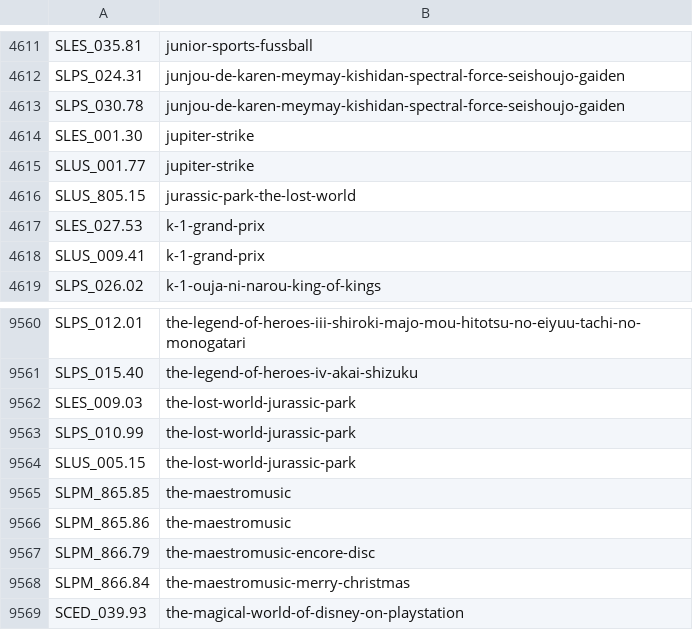
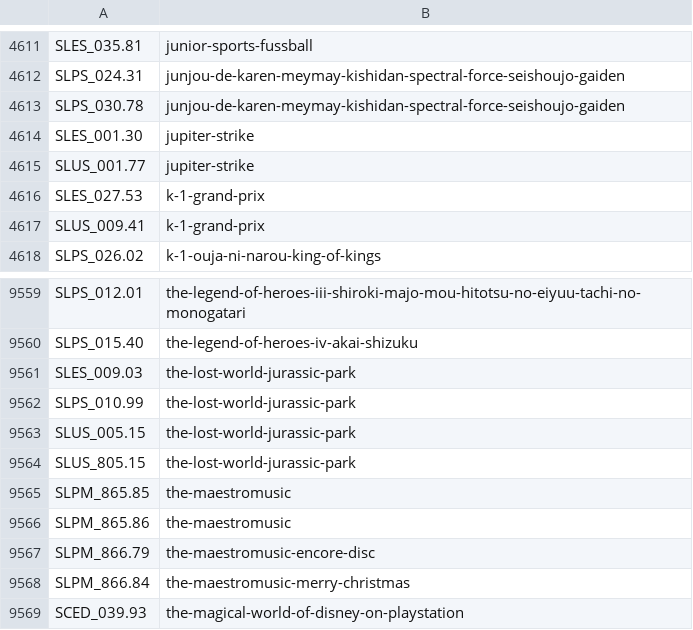
Before and after one commit to CosmicScale/PSBBN-Definitive-English-Patch, a CSV file: scripts/helper/ArtDB.csv, drawn as a sheet; only a part is shown, gaps mark what is left out; removed rows and columns are numbered as before the commit, all else as after; the diff names each change by its address in the sheet, - before the commit and + after, or states it on an @@ line.

```diff
--- a/scripts/helper/ArtDB.csv
+++ b/scripts/helper/ArtDB.csv
-row 4616: SLUS_805.15 | jurassic-park-the-lost-world
+row 9564: SLUS_805.15 | the-lost-world-jurassic-park
```
Also changed, not shown: scripts/helper/AppDB.csv, scripts/helper/TitlesDB_PS1.csv, 2 other files.
